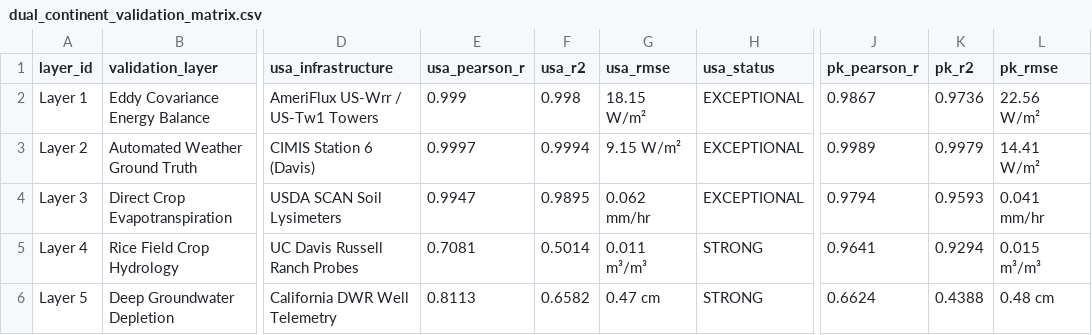
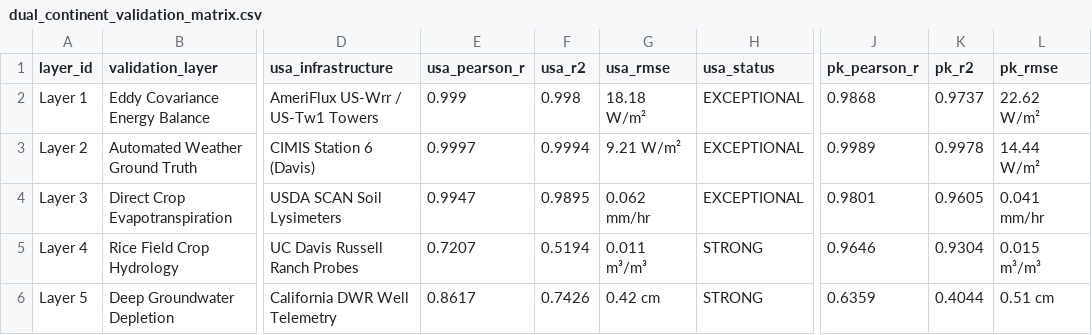
Before and after one commit to umertanveer25/aquavolt-ai-pk, a CSV file: data/dual_continent_validation_matrix.csv, drawn as a sheet; only a part is shown, gaps mark what is left out; the diff names each change by its address in the sheet, - before the commit and + after, or states it on an @@ line.

Commit message:
chore: automated hourly multi-site sync (USA & Pakistan) 2026-08-16 06:00 UTC [skip ci]

```diff
--- a/data/dual_continent_validation_matrix.csv
+++ b/data/dual_continent_validation_matrix.csv
-G2 (usa_rmse): 18.15 W/m²
+G2 (usa_rmse): 18.18 W/m²
-J2 (pk_pearson_r): 0.9867
+J2 (pk_pearson_r): 0.9868
-K2 (pk_r2): 0.9736
+K2 (pk_r2): 0.9737
-L2 (pk_rmse): 22.56 W/m²
+L2 (pk_rmse): 22.62 W/m²
-G3 (usa_rmse): 9.15 W/m²
+G3 (usa_rmse): 9.21 W/m²
-K3 (pk_r2): 0.9979
+K3 (pk_r2): 0.9978
-L3 (pk_rmse): 14.41 W/m²
+L3 (pk_rmse): 14.44 W/m²
-J4 (pk_pearson_r): 0.9794
+J4 (pk_pearson_r): 0.9801
-K4 (pk_r2): 0.9593
+K4 (pk_r2): 0.9605
-E5 (usa_pearson_r): 0.7081
+E5 (usa_pearson_r): 0.7207
-F5 (usa_r2): 0.5014
+F5 (usa_r2): 0.5194
-J5 (pk_pearson_r): 0.9641
+J5 (pk_pearson_r): 0.9646
-K5 (pk_r2): 0.9294
+K5 (pk_r2): 0.9304
-E6 (usa_pearson_r): 0.8113
+E6 (usa_pearson_r): 0.8617
-F6 (usa_r2): 0.6582
+F6 (usa_r2): 0.7426
-G6 (usa_rmse): 0.47 cm
+G6 (usa_rmse): 0.42 cm
-J6 (pk_pearson_r): 0.6624
+J6 (pk_pearson_r): 0.6359
-K6 (pk_r2): 0.4388
+K6 (pk_r2): 0.4044
-L6 (pk_rmse): 0.48 cm
+L6 (pk_rmse): 0.51 cm
```
Also changed, not shown: 3 other files.
